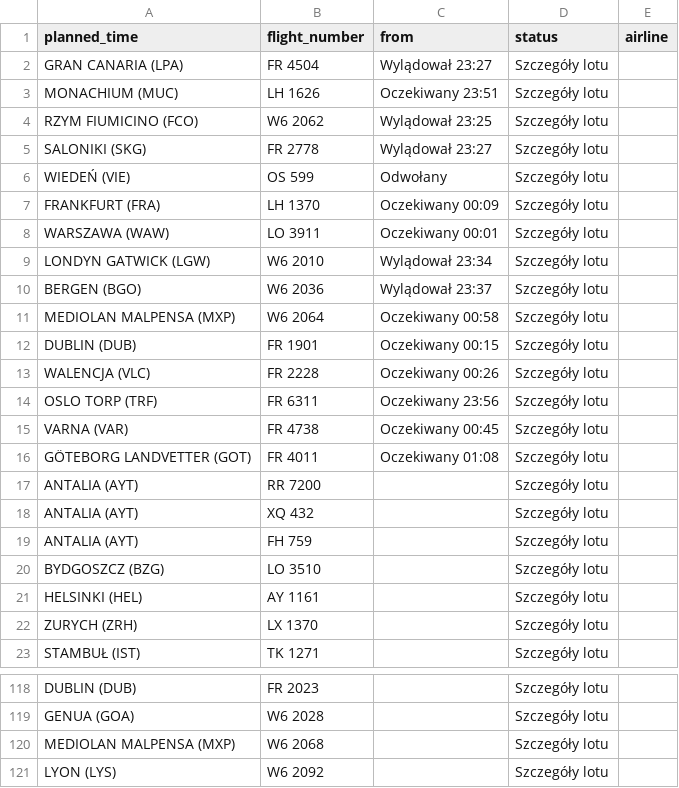
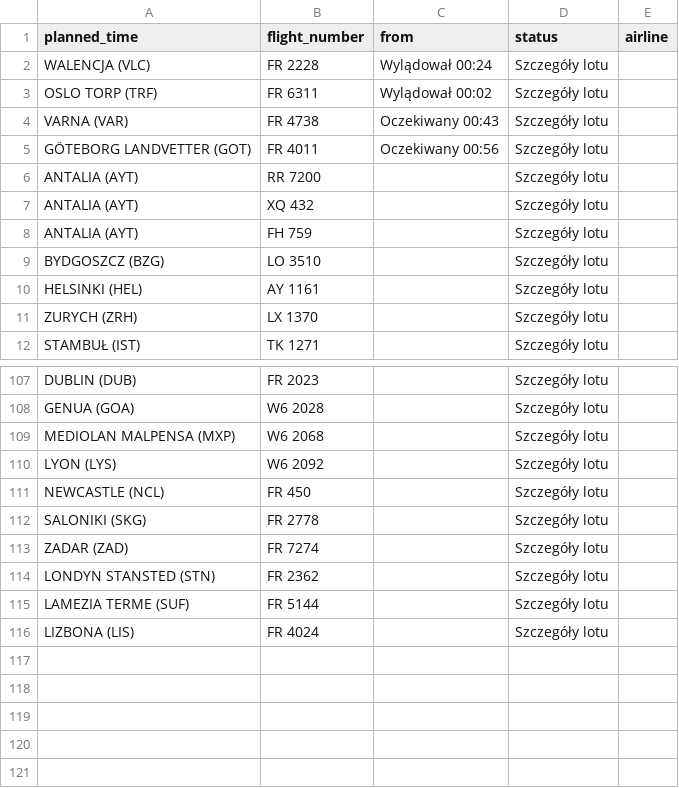
Before and after one commit to przemyslawbaran2993-droid/codex-test, a CSV file: data/arrivals.csv, drawn as a sheet; only a part is shown, gaps mark what is left out; the diff covers the shown part only.

```diff
--- a/data/arrivals.csv
+++ b/data/arrivals.csv
@@ -1,17 +1,6 @@
 planned_time;flight_number;from;status;airline
-GRAN CANARIA (LPA);FR 4504;Wylądował 23:27;Szczegóły lotu;
-MONACHIUM (MUC);LH 1626;Oczekiwany 23:51;Szczegóły lotu;
-RZYM FIUMICINO (FCO);W6 2062;Wylądował 23:25;Szczegóły lotu;
-SALONIKI (SKG);FR 2778;Wylądował 23:27;Szczegóły lotu;
-WIEDEŃ (VIE);OS 599;Odwołany;Szczegóły lotu;
-FRANKFURT (FRA);LH 1370;Oczekiwany 00:09;Szczegóły lotu;
-WARSZAWA (WAW);LO 3911;Oczekiwany 00:01;Szczegóły lotu;
-LONDYN GATWICK (LGW);W6 2010;Wylądował 23:34;Szczegóły lotu;
-BERGEN (BGO);W6 2036;Wylądował 23:37;Szczegóły lotu;
-MEDIOLAN MALPENSA (MXP);W6 2064;Oczekiwany 00:58;Szczegóły lotu;
-DUBLIN (DUB);FR 1901;Oczekiwany 00:15;Szczegóły lotu;
-WALENCJA (VLC);FR 2228;Oczekiwany 00:26;Szczegóły lotu;
-OSLO TORP (TRF);FR 6311;Oczekiwany 23:56;Szczegóły lotu;
-VARNA (VAR);FR 4738;Oczekiwany 00:45;Szczegóły lotu;
-GÖTEBORG LANDVETTER (GOT);FR 4011;Oczekiwany 01:08;Szczegóły lotu;
+WALENCJA (VLC);FR 2228;Wylądował 00:24;Szczegóły lotu;
+OSLO TORP (TRF);FR 6311;Wylądował 00:02;Szczegóły lotu;
+VARNA (VAR);FR 4738;Oczekiwany 00:43;Szczegóły lotu;
+GÖTEBORG LANDVETTER (GOT);FR 4011;Oczekiwany 00:56;Szczegóły lotu;
 ANTALIA (AYT);RR 7200;;Szczegóły lotu;
@@ -121 +110,7 @@ MEDIOLAN MALPENSA (MXP);W6 2068;;Szczegóły lotu;
 LYON (LYS);W6 2092;;Szczegóły lotu;
+NEWCASTLE (NCL);FR 450;;Szczegóły lotu;
+SALONIKI (SKG);FR 2778;;Szczegóły lotu;
+ZADAR (ZAD);FR 7274;;Szczegóły lotu;
+LONDYN STANSTED (STN);FR 2362;;Szczegóły lotu;
+LAMEZIA TERME (SUF);FR 5144;;Szczegóły lotu;
+LIZBONA (LIS);FR 4024;;Szczegóły lotu;
```
Also changed, not shown: 1 moved row elsewhere in this file.
